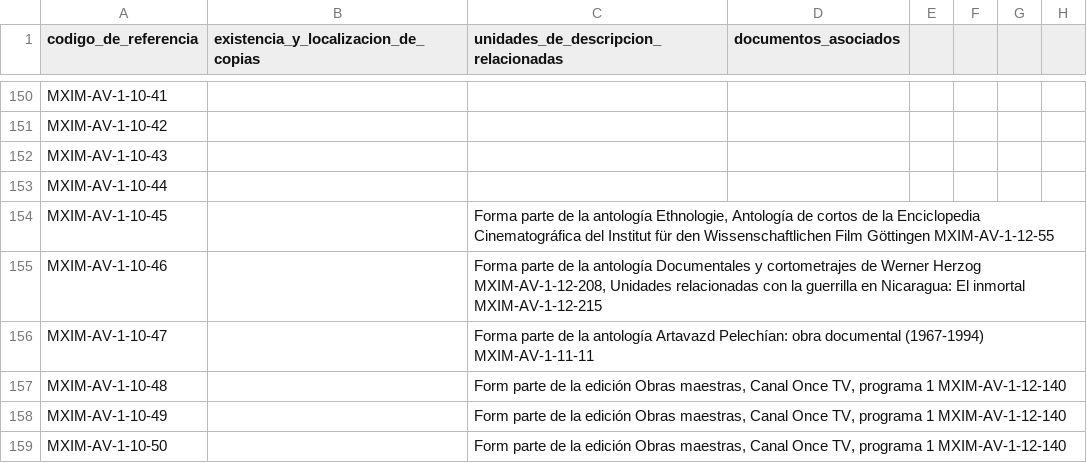
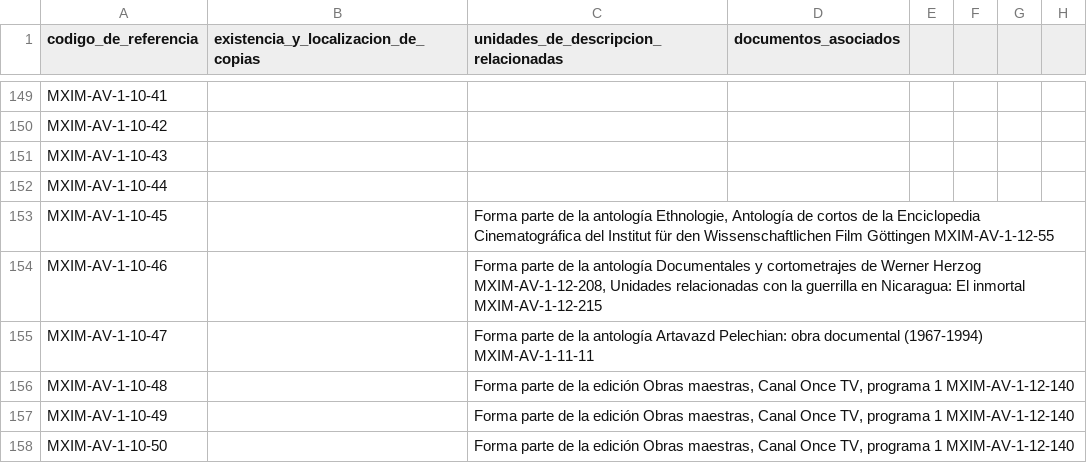
Before and after one commit to RodrigoRoy/lais-audiovisual, a CSV file: content/backup/area_de_documentacion_asociada.csv, drawn as a sheet; only a part is shown, gaps mark what is left out; addresses are those after the commit; the diff covers the shown part only; the diff names each change by its address in the sheet, - before the commit and + after, or states it on an @@ line.

```diff
--- a/content/backup/area_de_documentacion_asociada.csv
+++ b/content/backup/area_de_documentacion_asociada.csv
-C155: …antología Artavazd Pelechían: obra documental…
+C155: …antología Artavazd Pelechian: obra documental…
-C156:C158: Form parte de…
+C156:C158: Forma parte de…
```
Also changed, not shown: 3 removed rows and 38 edited cells elsewhere in this file, content/backup/area_de_condiciones_de_acceso.csv, content/backup/area_de_contenido_y_estructura.csv, 6 other files.
